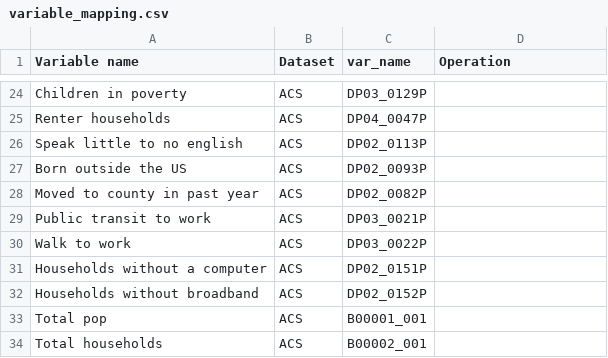
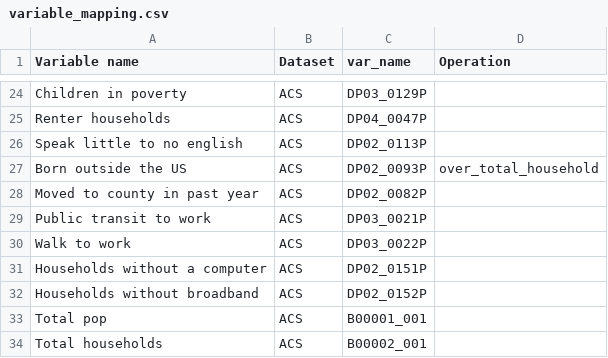
Before and after one commit to gehami/general_risk_map, a CSV file: App and files/shiny_web_app/variable_mapping.csv, drawn as a sheet; only a part is shown, gaps mark what is left out.

```diff
--- a/App and files/shiny_web_app/variable_mapping.csv
+++ b/App and files/shiny_web_app/variable_mapping.csv
@@ -26,3 +26,3 @@ Renter households,ACS,DP04_0047P,
 Speak little to no english,ACS,DP02_0113P,
-Born outside the US,ACS,DP02_0093P,
+Born outside the US,ACS,DP02_0093P,over_total_household
 Moved to county in past year,ACS,DP02_0082P,
```
Also changed, not shown: 3 other files.
